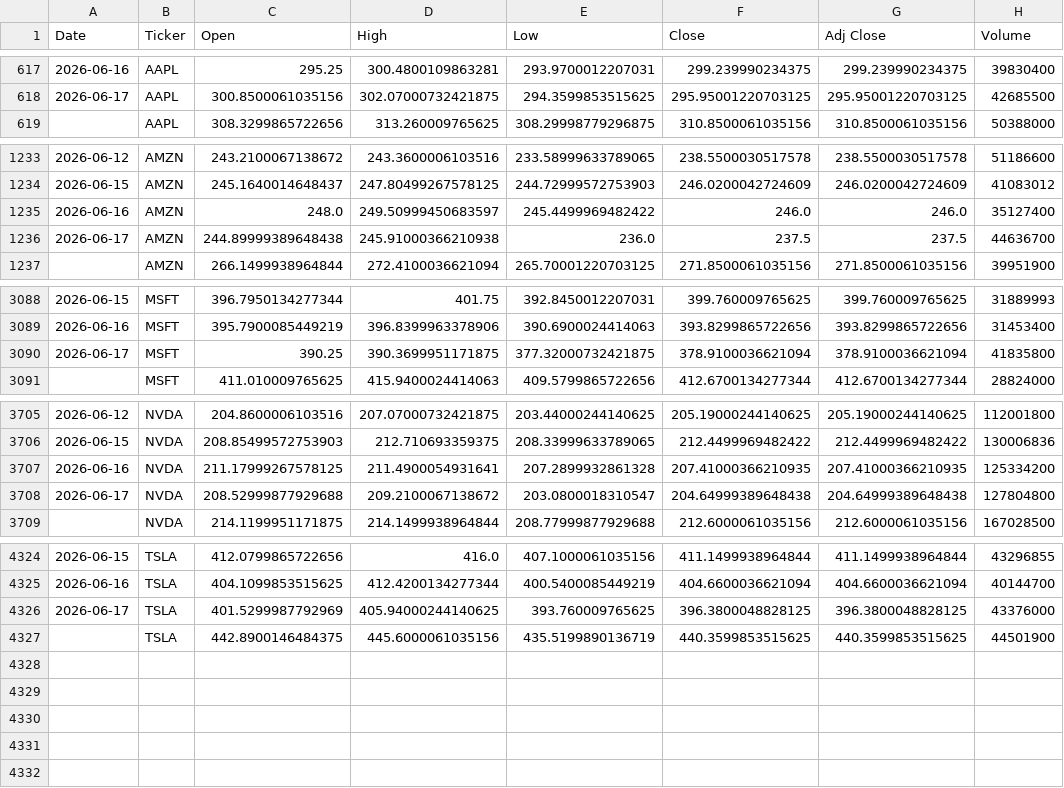
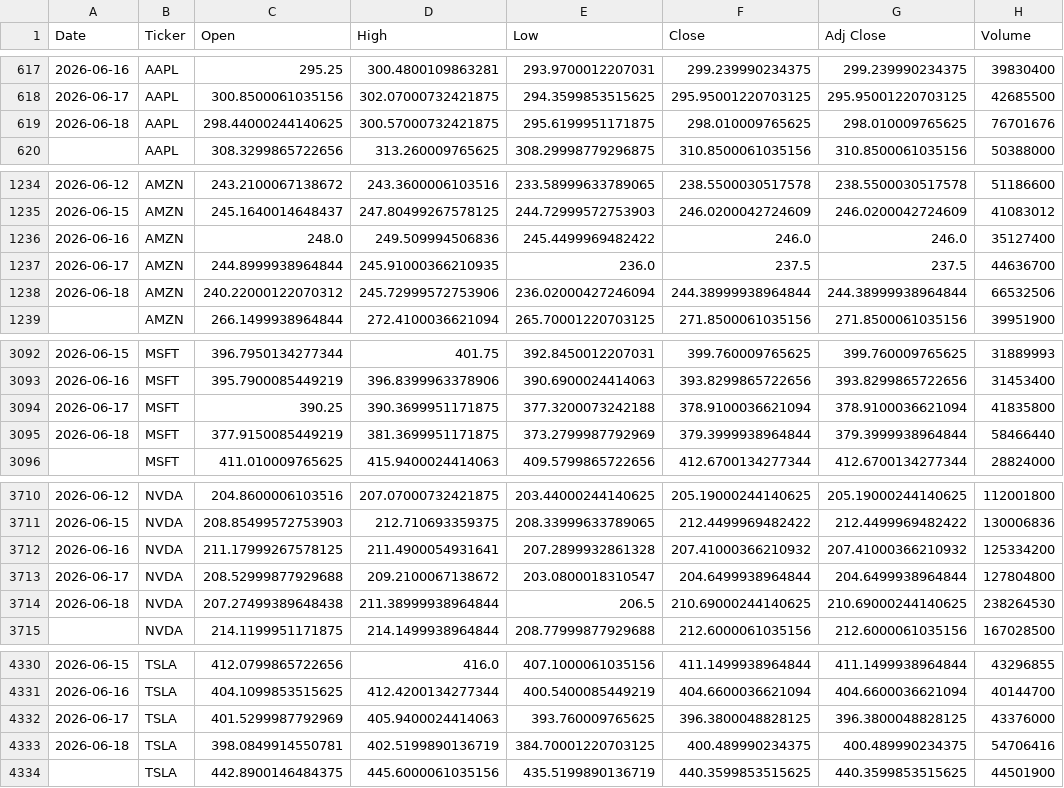
Before and after one commit to icengel91/WebMiningProject, a CSV file: data/raw/prices/prices.csv, drawn as a sheet; only a part is shown, gaps mark what is left out; the diff covers the shown part only.

```diff
--- a/data/raw/prices/prices.csv
+++ b/data/raw/prices/prices.csv
@@ -618,2 +618,3 @@ Date,Ticker,Open,High,Low,Close,Adj Close,Volume
 2026-06-17,AAPL,300.8500061035156,302.07000732421875,294.3599853515625,295.95001220703125,295.95001220703125,42685500
+2026-06-18,AAPL,298.44000244140625,300.57000732421875,295.6199951171875,298.010009765625,298.010009765625,76701676
 ,AAPL,308.3299865722656,313.260009765625,308.29998779296875,310.8500061035156,310.8500061035156,50388000
@@ -1234,4 +1235,5 @@ Date,Ticker,Open,High,Low,Close,Adj Close,Volume
 2026-06-15,AMZN,245.1640014648437,247.80499267578125,244.72999572753903,246.0200042724609,246.0200042724609,41083012
-2026-06-16,AMZN,248.0,249.50999450683597,245.4499969482422,246.0,246.0,35127400
-2026-06-17,AMZN,244.89999389648438,245.91000366210938,236.0,237.5,237.5,44636700
+2026-06-16,AMZN,248.0,249.509994506836,245.4499969482422,246.0,246.0,35127400
+2026-06-17,AMZN,244.8999938964844,245.91000366210935,236.0,237.5,237.5,44636700
+2026-06-18,AMZN,240.22000122070312,245.72999572753906,236.02000427246094,244.38999938964844,244.38999938964844,66532506
 ,AMZN,266.1499938964844,272.4100036621094,265.70001220703125,271.8500061035156,271.8500061035156,39951900
@@ -3089,3 +3093,4 @@ Date,Ticker,Open,High,Low,Close,Adj Close,Volume
 2026-06-16,MSFT,395.7900085449219,396.8399963378906,390.6900024414063,393.8299865722656,393.8299865722656,31453400
-2026-06-17,MSFT,390.25,390.3699951171875,377.32000732421875,378.9100036621094,378.9100036621094,41835800
+2026-06-17,MSFT,390.25,390.3699951171875,377.3200073242188,378.9100036621094,378.9100036621094,41835800
+2026-06-18,MSFT,377.9150085449219,381.3699951171875,373.2799987792969,379.3999938964844,379.3999938964844,58466440
 ,MSFT,411.010009765625,415.9400024414063,409.5799865722656,412.6700134277344,412.6700134277344,28824000
@@ -3706,4 +3711,5 @@ Date,Ticker,Open,High,Low,Close,Adj Close,Volume
 2026-06-15,NVDA,208.85499572753903,212.710693359375,208.33999633789065,212.4499969482422,212.4499969482422,130006836
-2026-06-16,NVDA,211.17999267578125,211.4900054931641,207.2899932861328,207.41000366210935,207.41000366210935,125334200
-2026-06-17,NVDA,208.52999877929688,209.2100067138672,203.0800018310547,204.64999389648438,204.64999389648438,127804800
+2026-06-16,NVDA,211.17999267578125,211.4900054931641,207.2899932861328,207.41000366210932,207.41000366210932,125334200
+2026-06-17,NVDA,208.52999877929688,209.2100067138672,203.0800018310547,204.6499938964844,204.6499938964844,127804800
+2026-06-18,NVDA,207.27499389648438,211.38999938964844,206.5,210.69000244140625,210.69000244140625,238264530
 ,NVDA,214.1199951171875,214.1499938964844,208.77999877929688,212.6000061035156,212.6000061035156,167028500
@@ -4325,3 +4331,4 @@ Date,Ticker,Open,High,Low,Close,Adj Close,Volume
 2026-06-16,TSLA,404.1099853515625,412.4200134277344,400.5400085449219,404.6600036621094,404.6600036621094,40144700
-2026-06-17,TSLA,401.5299987792969,405.94000244140625,393.760009765625,396.3800048828125,396.3800048828125,43376000
+2026-06-17,TSLA,401.5299987792969,405.9400024414063,393.760009765625,396.3800048828125,396.3800048828125,43376000
+2026-06-18,TSLA,398.0849914550781,402.5199890136719,384.70001220703125,400.489990234375,400.489990234375,54706416
 ,TSLA,442.8900146484375,445.6000061035156,435.5199890136719,440.3599853515625,440.3599853515625,44501900
```
Also changed, not shown: 2 added rows elsewhere in this file, 1 other file.
